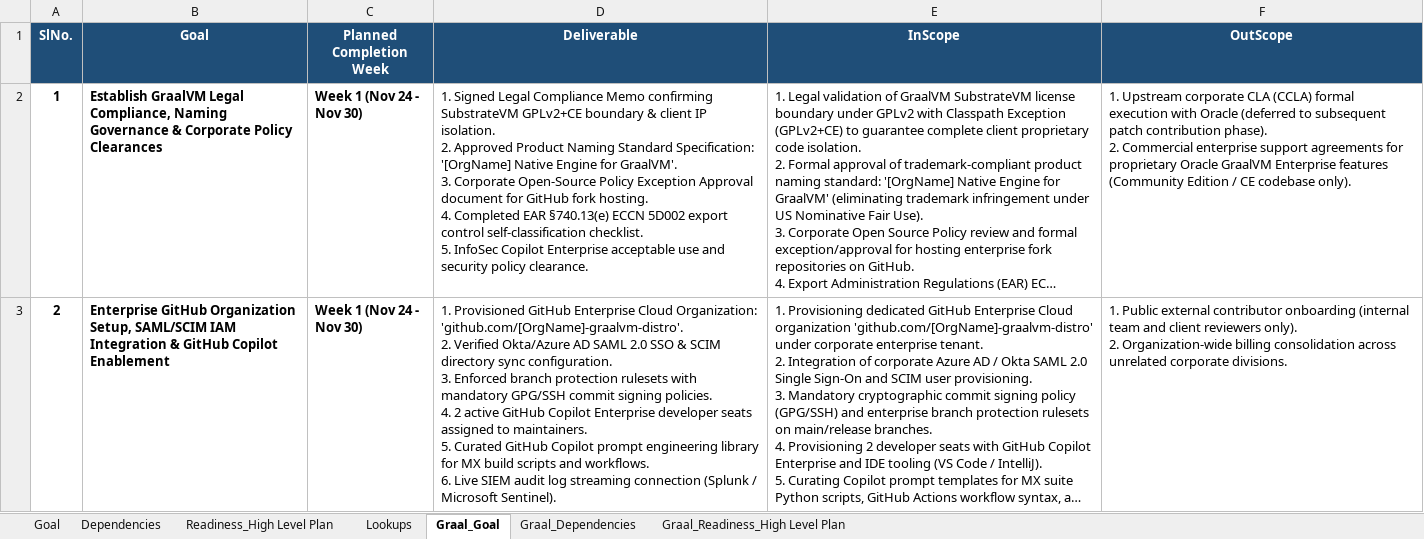
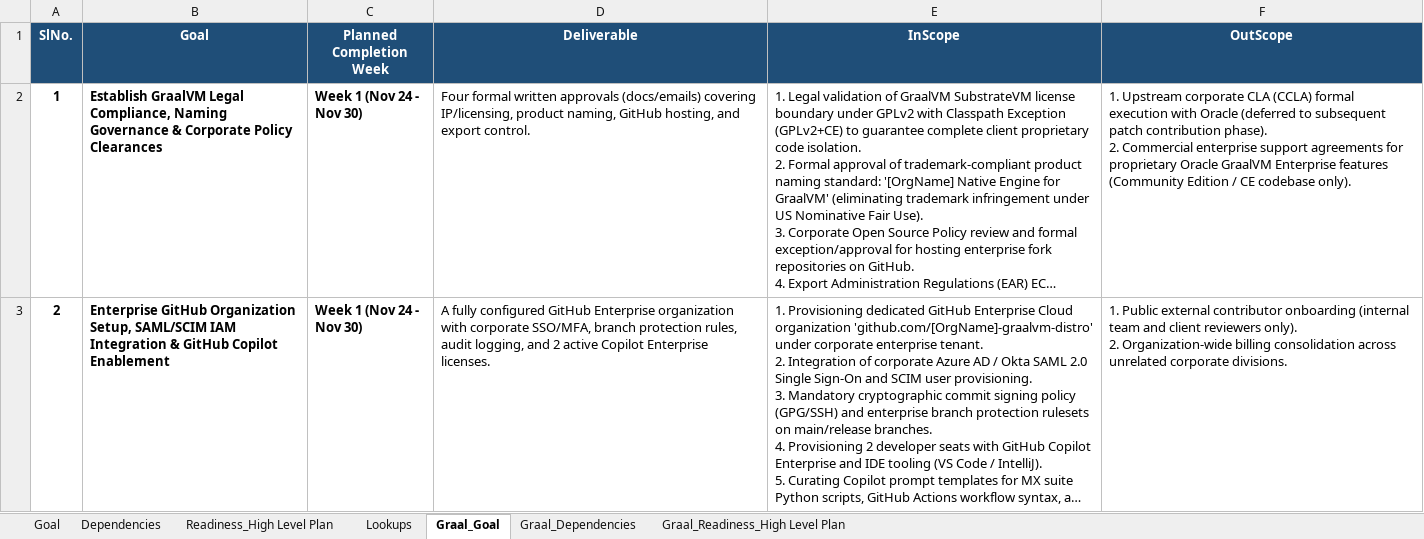
Before and after one commit to sajuptpm/graal, an Excel workbook: workflow-fix/Plan1.xlsx, sheet Graal_Goal, drawn as a sheet; only a part is shown; long unchanged cells end in …; values as stored, in another font and other column widths than the file's, no borders; ↵ is a line break in a cell; the diff covers the shown part only; the diff names each change by its address in the sheet, - before the commit and + after, or states it on an @@ line.

```diff
--- a/workflow-fix/Plan1.xlsx (sheet Graal_Goal)
+++ b/workflow-fix/Plan1.xlsx (sheet Graal_Goal)
-D2 (Deliverable): 1. Signed Legal Compliance Memo confirming SubstrateVM GPLv2+CE boundary & client IP isolation. ↵ 2. Approved Product Naming Standard Specification: '[OrgName] Native Engine for GraalVM'. ↵ 3. Corporate Open-Source Policy Exception Approval document for GitHub fork hosting. ↵ 4. Completed EAR §740.13(e) ECCN 5D002 export control self-classification checklist. ↵ 5. InfoSec Copilot Enterprise acceptable use and security policy clearance.
+D2 (Deliverable): Four formal written approvals (docs/emails) covering IP/licensing, product naming, GitHub hosting, and export control.
-D3 (Deliverable): 1. Provisioned GitHub Enterprise Cloud Organization: 'github.com/[OrgName]-graalvm-distro'. ↵ 2. Verified Okta/Azure AD SAML 2.0 SSO & SCIM directory sync configuration. ↵ 3. Enforced branch protection rulesets with mandatory GPG/SSH commit signing policies. ↵ 4. 2 active GitHub Copilot Enterprise developer seats assigned to maintainers. ↵ 5. Curated GitHub Copilot prompt engineering library for MX build scripts and workflows. ↵ 6. Live SIEM audit log streaming connection (Splunk / Microsoft Sentinel).
+D3 (Deliverable): A fully configured GitHub Enterprise organization with corporate SSO/MFA, branch protection rules, audit logging, and 2 active Copilot Enterprise licenses.
```
Also changed, not shown: 5 edited cells elsewhere in this sheet, sheet Goal, workflow-fix/Plan2.xlsx.
